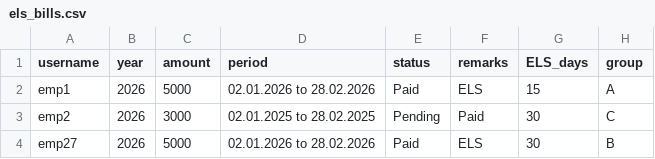
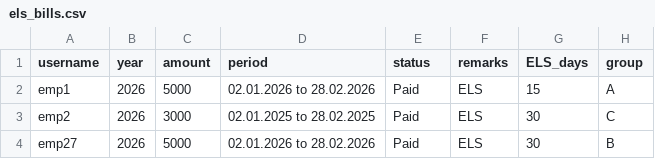
Before and after one commit to hescomsalary1-sudo/salary-data, a CSV file: els_bills.csv, drawn as a sheet.

Commit message:
Update els_bills.csv

```diff
--- a/els_bills.csv
+++ b/els_bills.csv
@@ -2,3 +2,3 @@ username,year,amount,period,status,remarks,ELS_days,group
 emp1,2026,5000,02.01.2026 to 28.02.2026,Paid,ELS,15,A
-emp2,2026,3000,02.01.2025 to 28.02.2025,Pending,Paid,30,C
+emp2,2026,3000,02.01.2025 to 28.02.2025,Paid,ELS,30,C
 emp27,2026,5000,02.01.2026 to 28.02.2026,Paid,ELS,30,B
```
